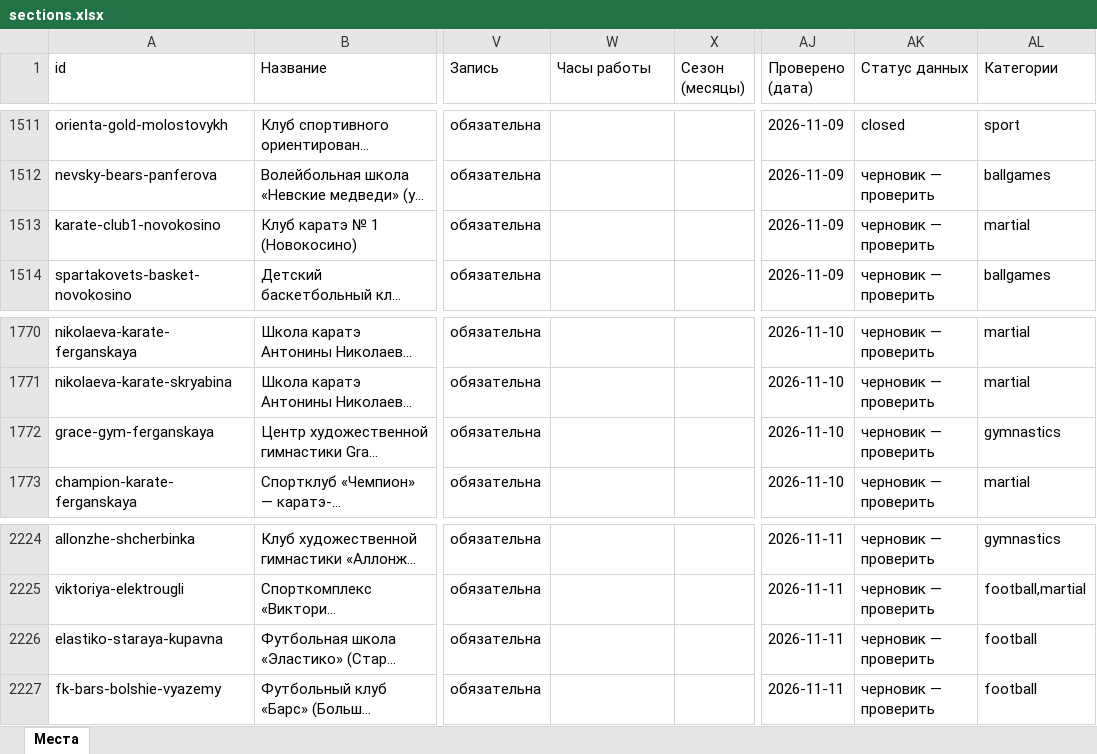
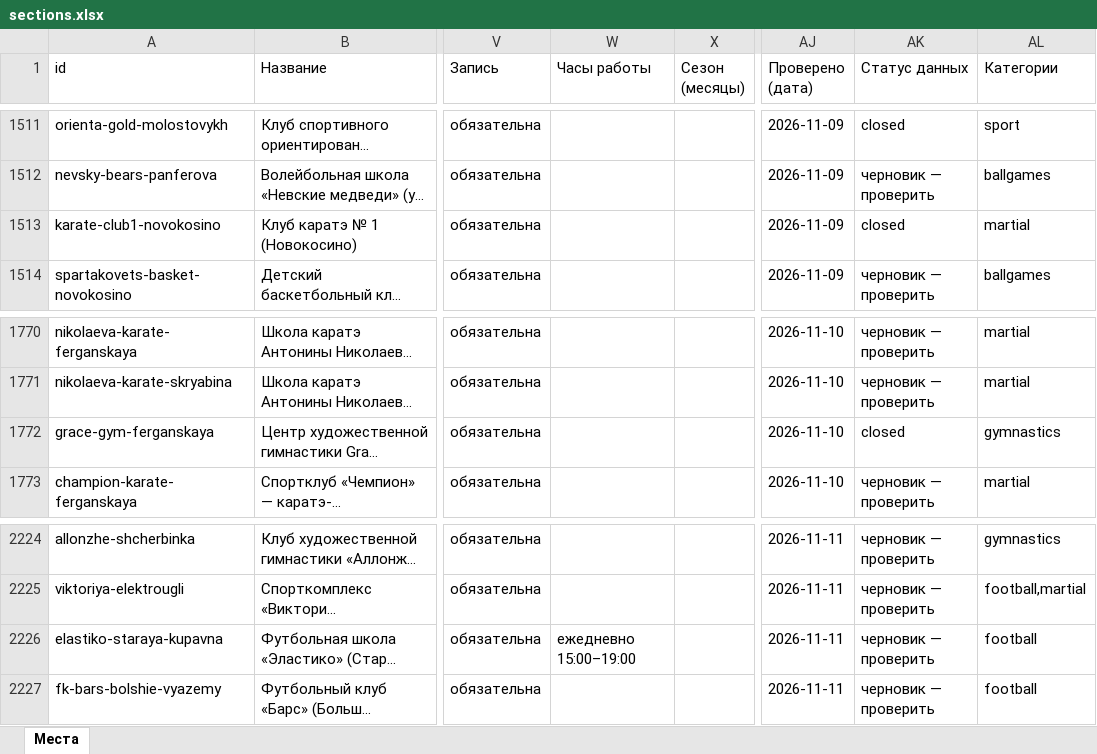
Before and after one commit to vadimsurov-apps/kudapoiti-data, an Excel workbook: data/parts/sections.xlsx, sheet Места, drawn as a sheet; only a part is shown, gaps mark what is left out; long unchanged cells end in …; values as stored, in another font and other column widths than the file's, no borders; the diff names each change by its address in the sheet, - before the commit and + after, or states it on an @@ line.

```diff
--- a/data/parts/sections.xlsx (sheet Места)
+++ b/data/parts/sections.xlsx (sheet Места)
-AK1513 (Статус данных): черновик — проверить
+AK1513 (Статус данных): closed
-AK1772 (Статус данных): черновик — проверить
+AK1772 (Статус данных): closed
-W2226 (Часы работы): (empty)
+W2226 (Часы работы): ежедневно 15:00–19:00
```
Also changed, not shown: data/kuda-poiti-mesta.xlsx, 3 other files.
